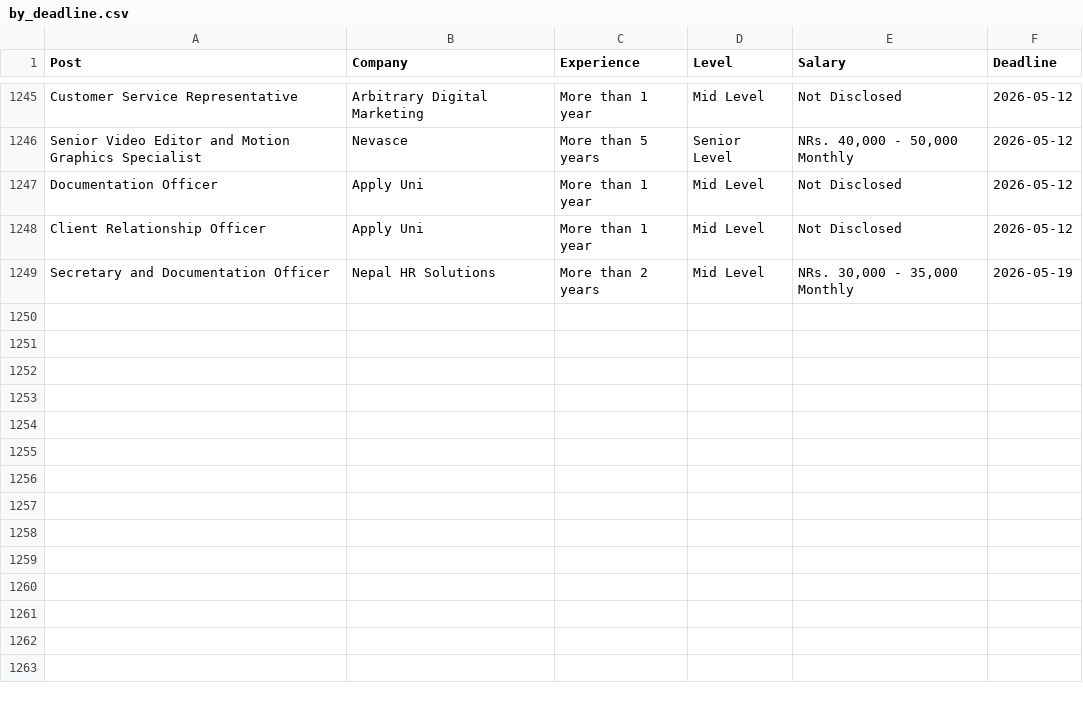
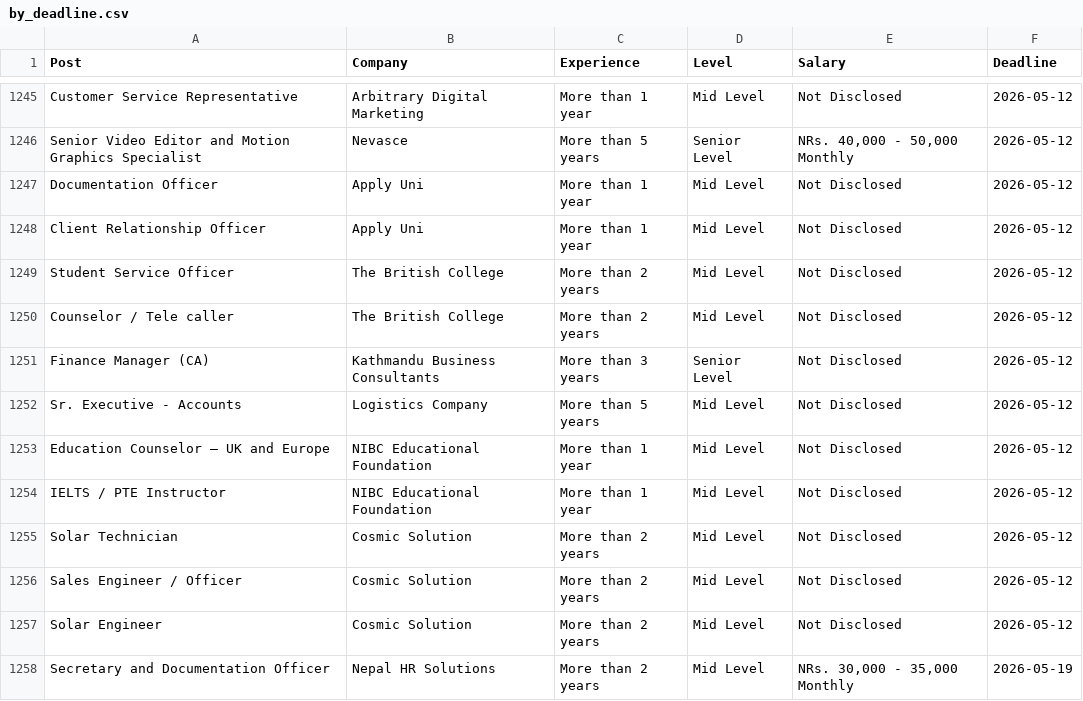
Before and after one commit to dpm24800/top-jobs-scraper, a CSV file: data/by_deadline.csv, drawn as a sheet; only a part is shown, gaps mark what is left out.

```diff
--- a/data/by_deadline.csv
+++ b/data/by_deadline.csv
@@ -1248,2 +1248,11 @@ Documentation Officer,Apply Uni,More than 1 year,Mid Level,Not Disclosed,2026-05
 Client Relationship Officer,Apply Uni,More than 1 year,Mid Level,Not Disclosed,2026-05-12
+Student Service Officer,The British College,More than 2 years,Mid Level,Not Disclosed,2026-05-12
+Counselor / Tele caller,The British College,More than 2 years,Mid Level,Not Disclosed,2026-05-12
+Finance Manager (CA),Kathmandu Business Consultants,More than 3 years,Senior Level,Not Disclosed,2026-05-12
+Sr. Executive - Accounts,Logistics Company,More than 5 years,Mid Level,Not Disclosed,2026-05-12
+Education Counselor – UK and Europe,NIBC Educational Foundation,More than 1 year,Mid Level,Not Disclosed,2026-05-12
+IELTS / PTE Instructor,NIBC Educational Foundation,More than 1 year,Mid Level,Not Disclosed,2026-05-12
+Solar Technician,Cosmic Solution,More than 2 years,Mid Level,Not Disclosed,2026-05-12
+Sales Engineer / Officer,Cosmic Solution,More than 2 years,Mid Level,Not Disclosed,2026-05-12
+Solar Engineer,Cosmic Solution,More than 2 years,Mid Level,Not Disclosed,2026-05-12
 Secretary and Documentation Officer,Nepal HR Solutions,More than 2 years,Mid Level,"NRs. 30,000 - 35,000 Monthly",2026-05-19
```
Also changed, not shown: data/top_jobs.csv.
